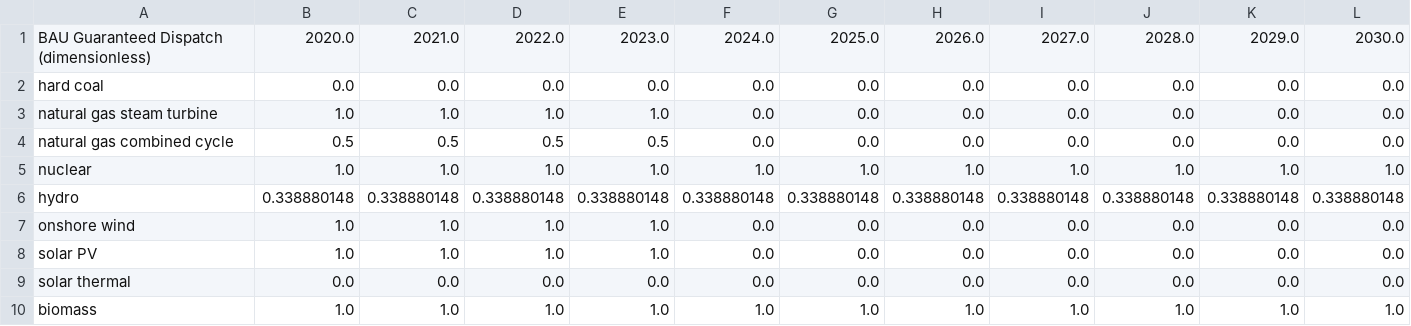
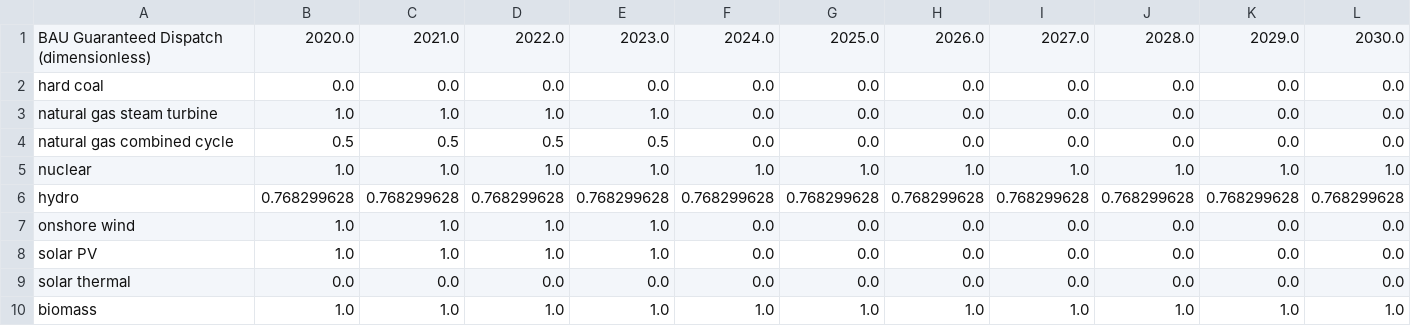
Before and after one commit to EnergyInnovation/eps-vermont, a CSV file: InputData/elec/BGDPbES/BGDPbES.csv, drawn as a sheet; only a part is shown; removed rows and columns are numbered as before the commit, all else as after; rows hold the shown columns only; the diff names each change by its address in the sheet, - before the commit and + after, or states it on an @@ line.

```diff
--- a/InputData/elec/BGDPbES/BGDPbES.csv
+++ b/InputData/elec/BGDPbES/BGDPbES.csv
-row 6: hydro | 0.338880148 | 0.338880148 | 0.338880148 | 0.338880148 | 0.338880148 | 0.338880148 | 0.338880148 | 0.338880148 | 0.338880148 | 0.338880148 | 0.338880148
+row 6: hydro | 0.768299628 | 0.768299628 | 0.768299628 | 0.768299628 | 0.768299628 | 0.768299628 | 0.768299628 | 0.768299628 | 0.768299628 | 0.768299628 | 0.768299628
```
Also changed, not shown: InputData/webappdata/Supporting Data.csv, 5 other files.
